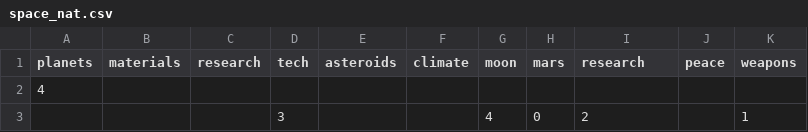
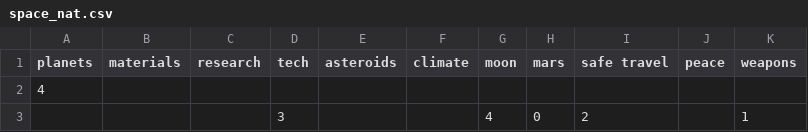
Before and after one commit to wtchristiansen/space_nationalism, a CSV file: space_nat.csv, drawn as a sheet; only a part is shown.

```diff
--- a/space_nat.csv
+++ b/space_nat.csv
@@ -1,2 +1,2 @@
-planets,materials,research,tech,asteroids,climate,moon,mars,research,peace,weapons
+planets,materials,research,tech,asteroids,climate,moon,mars,safe travel,peace,weapons
 4,,,,,,,,,,
```
Also changed, not shown: 3 other files.
